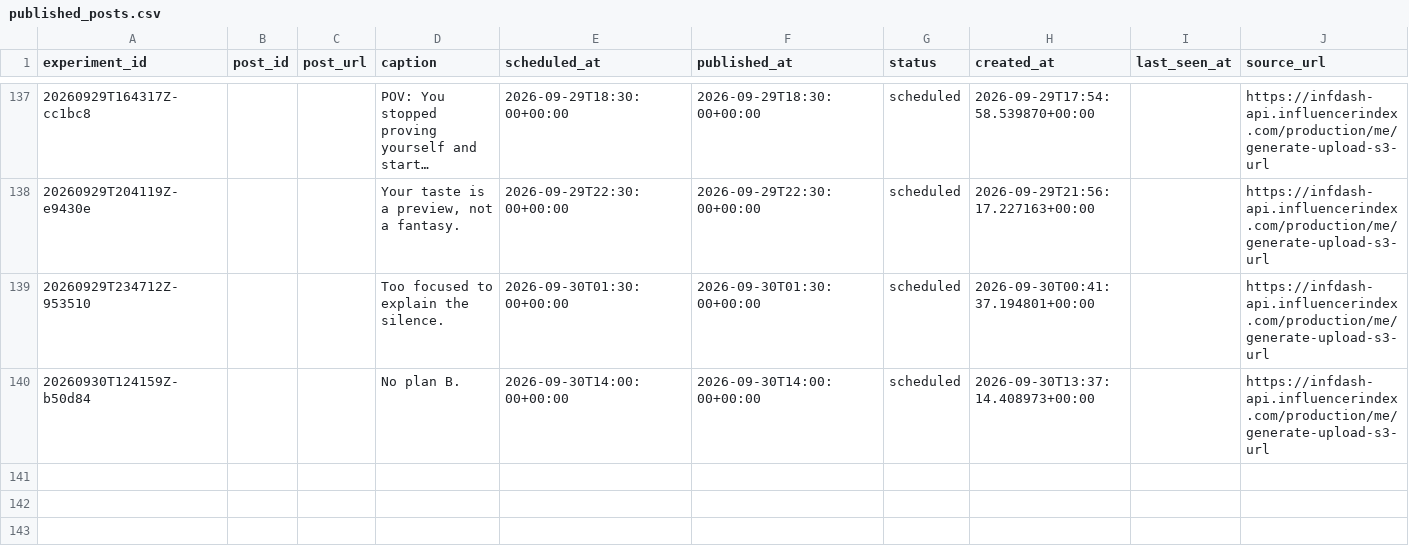
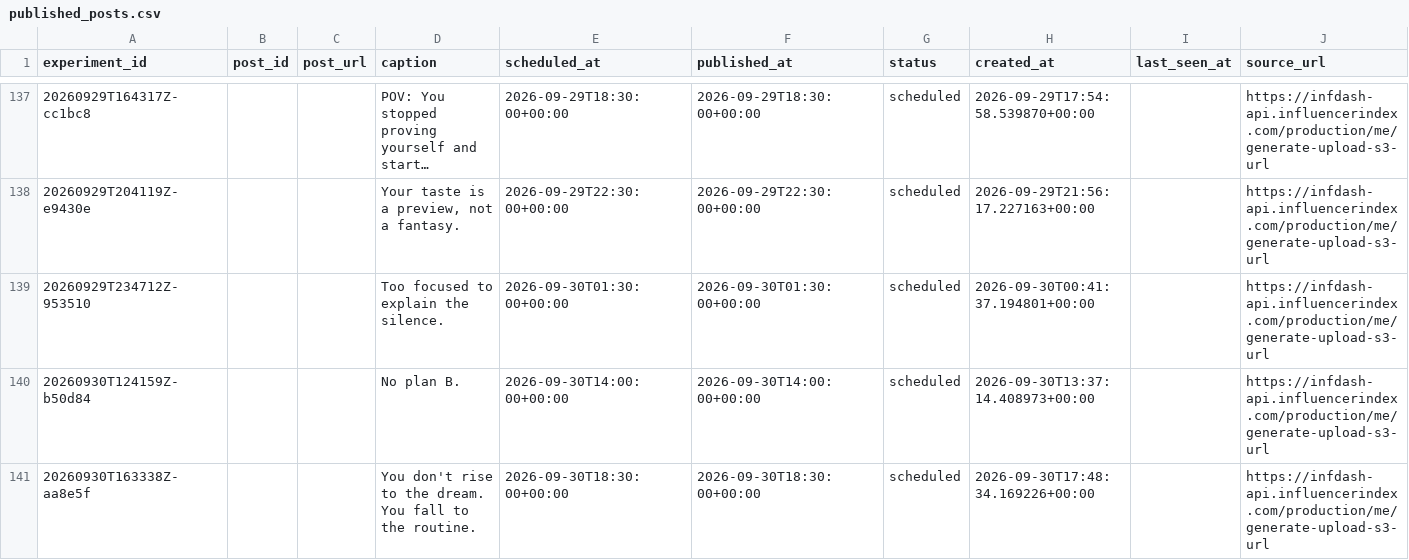
Before and after one commit to Wahb-tech/video-pipeline, a CSV file: data/published_posts.csv, drawn as a sheet; only a part is shown, gaps mark what is left out; long unchanged cells end in ….

```diff
--- a/data/published_posts.csv
+++ b/data/published_posts.csv
@@ -140 +140,2 @@ experiment_id,post_id,post_url,caption,scheduled_at,published_at,status,created_
 20260930T124159Z-b50d84,,,No plan B.,2026-09-30T14:00:00+00:00,2026-09-30T14:00:00+00:00,scheduled,2026-09-30T13:37:14.408973+00:00,,https://infdash-api.influencerindex.com/production/me/generate-upload-s3-url
+20260930T163338Z-aa8e5f,,,You don't rise to the dream. You fall to the routine.,2026-09-30T18:30:00+00:00,2026-09-30T18:30:00+00:00,scheduled,2026-09-30T17:48:34.169226+00:00,,https://infdash-api.influencerindex.com/production/me/generate-upload-s3-url
```
